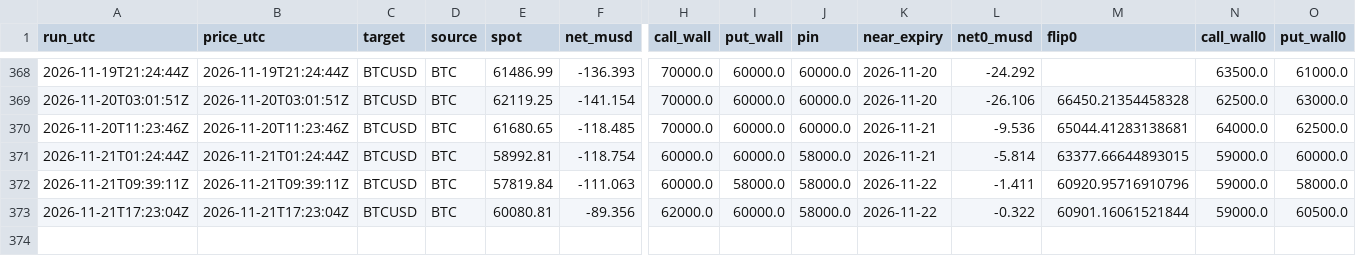
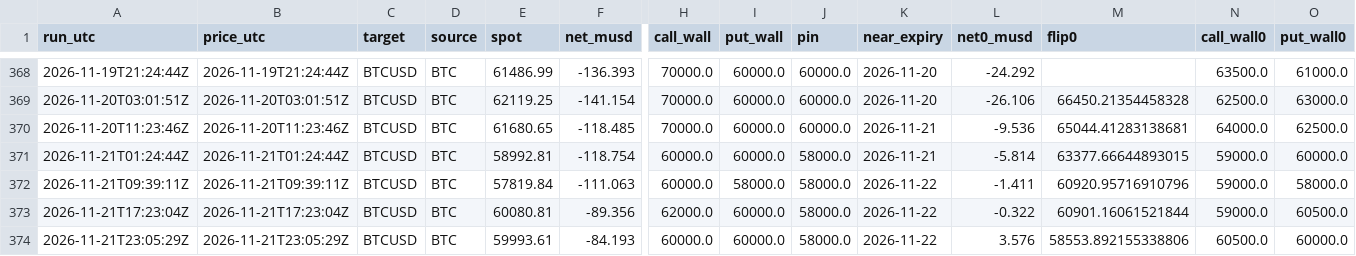
Before and after one commit to aoimiku/gex-levels, a CSV file: data/history/levels.csv, drawn as a sheet; only a part is shown, gaps mark what is left out; rows hold the shown columns only; the diff names each change by its address in the sheet, - before the commit and + after, or states it on an @@ line.

```diff
--- a/data/history/levels.csv
+++ b/data/history/levels.csv
+row 374: 2026-11-21T23:05:29Z | 2026-11-21T23:05:29Z | BTCUSD | BTC | 59993.61 | -84.193 | 60000.0 | 60000.0 | 58000.0 | 2026-11-22 | 3.576 | 58553.892155338806 | 60500.0 | 60000.0
```
Also changed, not shown: 5 other files.
